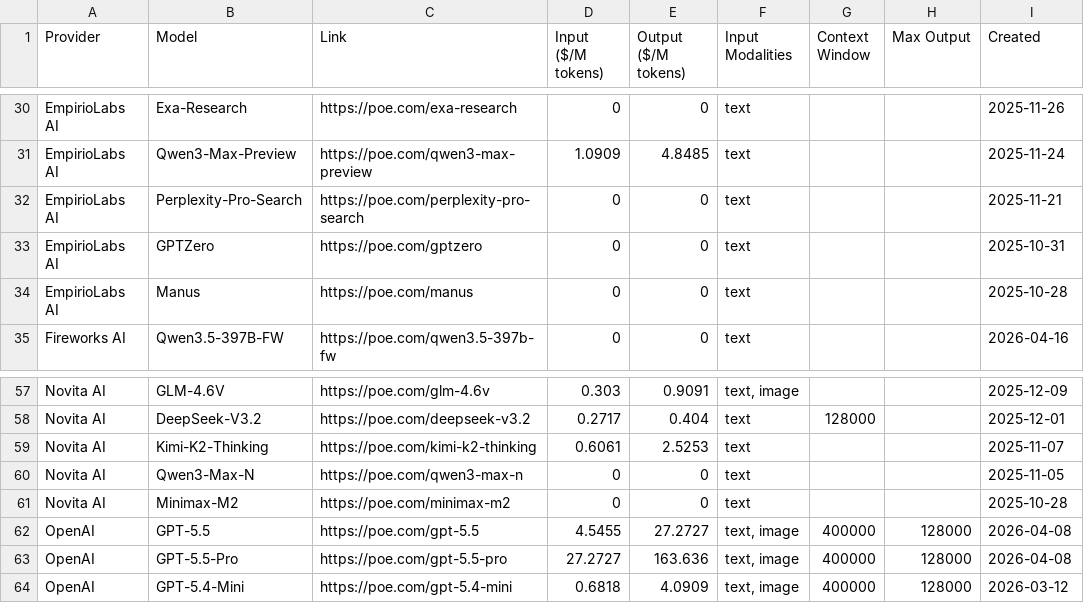
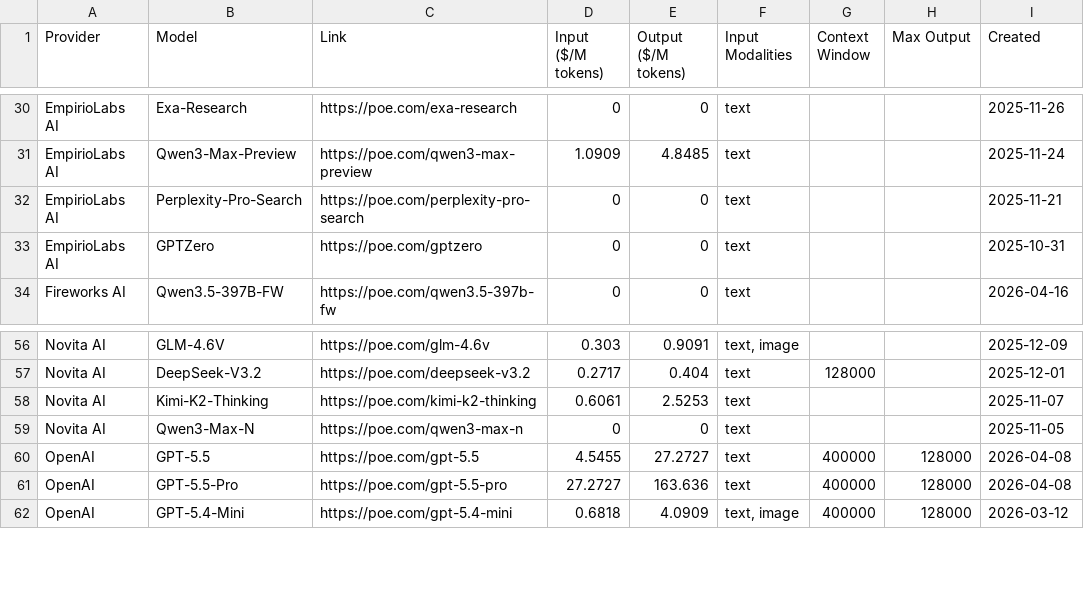
Before and after one commit to hezhizhen/tables-in-markdown, a CSV file: data/poe.csv, drawn as a sheet; only a part is shown, gaps mark what is left out.

```diff
--- a/data/poe.csv
+++ b/data/poe.csv
@@ -33,3 +33,2 @@ EmpirioLabs AI,Perplexity-Pro-Search,https://poe.com/perplexity-pro-search,0,0,t
 EmpirioLabs AI,GPTZero,https://poe.com/gptzero,0,0,text,,,2025-10-31
-EmpirioLabs AI,Manus,https://poe.com/manus,0,0,text,,,2025-10-28
 Fireworks AI,Qwen3.5-397B-FW,https://poe.com/qwen3.5-397b-fw,0,0,text,,,2026-04-16
@@ -60,5 +59,4 @@ Novita AI,Kimi-K2-Thinking,https://poe.com/kimi-k2-thinking,0.6061,2.5253,text,,
 Novita AI,Qwen3-Max-N,https://poe.com/qwen3-max-n,0,0,text,,,2025-11-05
-Novita AI,Minimax-M2,https://poe.com/minimax-m2,0,0,text,,,2025-10-28
-OpenAI,GPT-5.5,https://poe.com/gpt-5.5,4.5455,27.2727,"text, image",400000,128000,2026-04-08
-OpenAI,GPT-5.5-Pro,https://poe.com/gpt-5.5-pro,27.2727,163.636,"text, image",400000,128000,2026-04-08
+OpenAI,GPT-5.5,https://poe.com/gpt-5.5,4.5455,27.2727,text,400000,128000,2026-04-08
+OpenAI,GPT-5.5-Pro,https://poe.com/gpt-5.5-pro,27.2727,163.636,text,400000,128000,2026-04-08
 OpenAI,GPT-5.4-Mini,https://poe.com/gpt-5.4-mini,0.6818,4.0909,"text, image",400000,128000,2026-03-12
```
